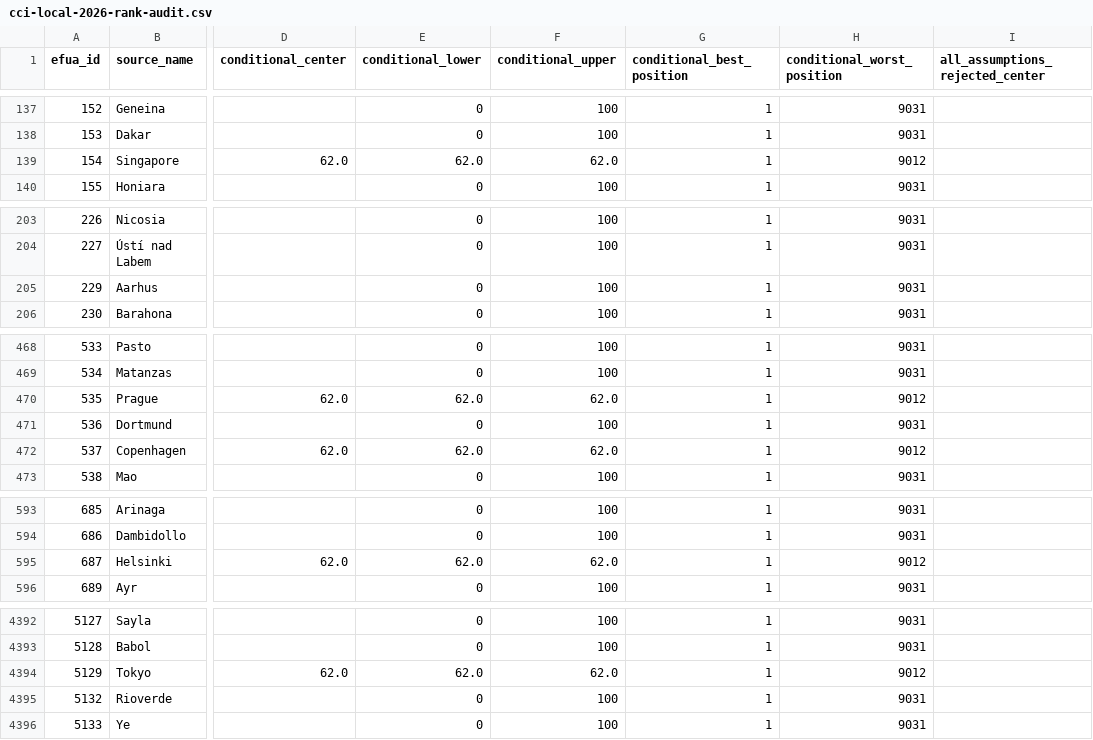
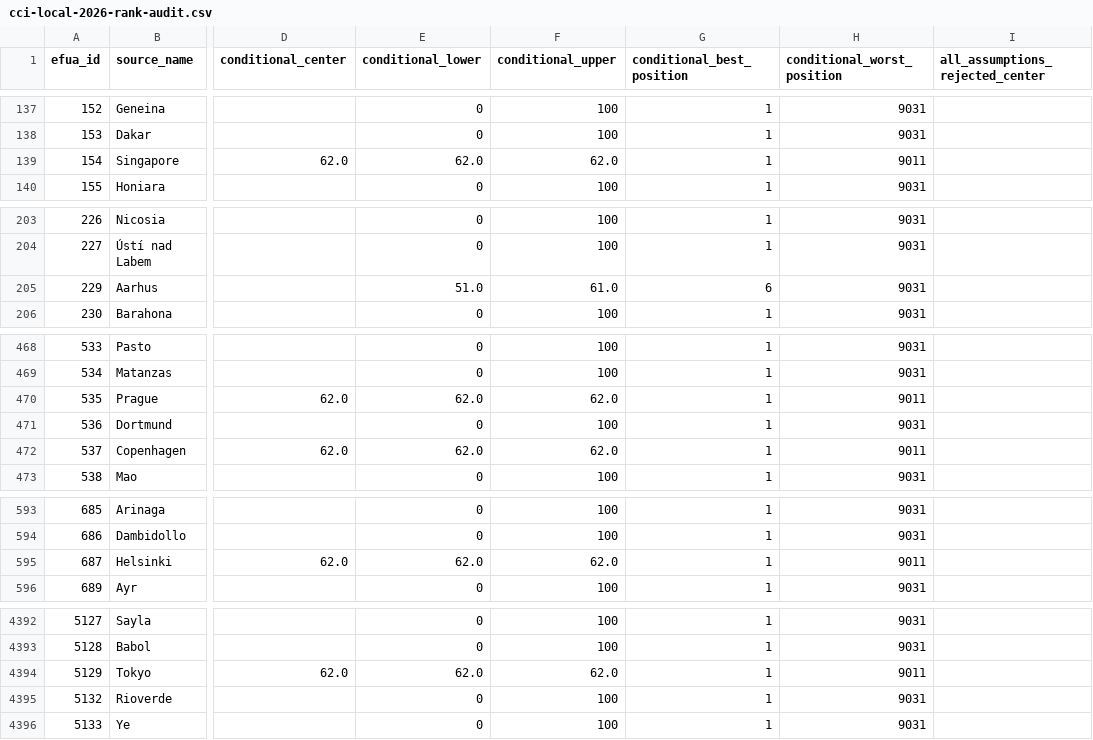
Before and after one commit to realmorrisliu/realmorrisliu.com, a CSV file: docs/data/cci-local-2026-rank-audit.csv, drawn as a sheet; only a part is shown, gaps mark what is left out; the diff names each change by its address in the sheet, - before the commit and + after, or states it on an @@ line.

Commit message:
docs(cci): publish Aarhus conditional assessment

```diff
--- a/docs/data/cci-local-2026-rank-audit.csv
+++ b/docs/data/cci-local-2026-rank-audit.csv
-H139 (conditional_worst_position): 9012
+H139 (conditional_worst_position): 9011
-E205 (conditional_lower): 0
+E205 (conditional_lower): 51.0
-F205 (conditional_upper): 100
+F205 (conditional_upper): 61.0
-G205 (conditional_best_position): 1
+G205 (conditional_best_position): 6
-H470 (conditional_worst_position): 9012
+H470 (conditional_worst_position): 9011
-H472 (conditional_worst_position): 9012
+H472 (conditional_worst_position): 9011
-H595 (conditional_worst_position): 9012
+H595 (conditional_worst_position): 9011
-H4394 (conditional_worst_position): 9012
+H4394 (conditional_worst_position): 9011
```
Also changed, not shown: 13 other files.
